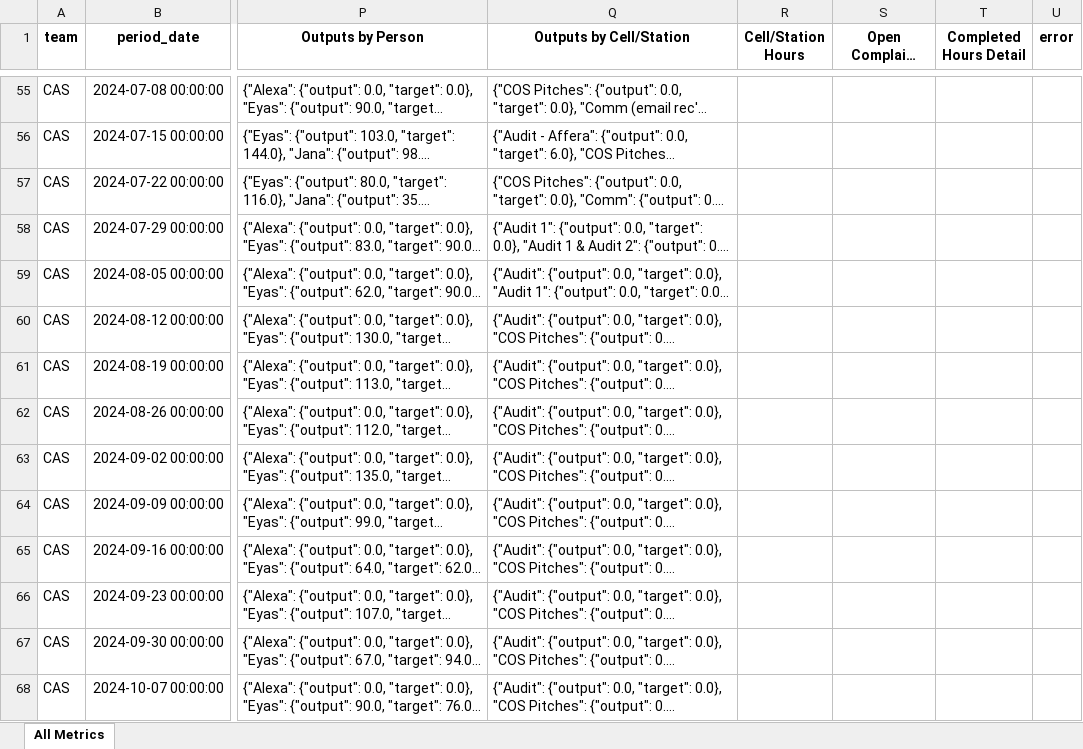
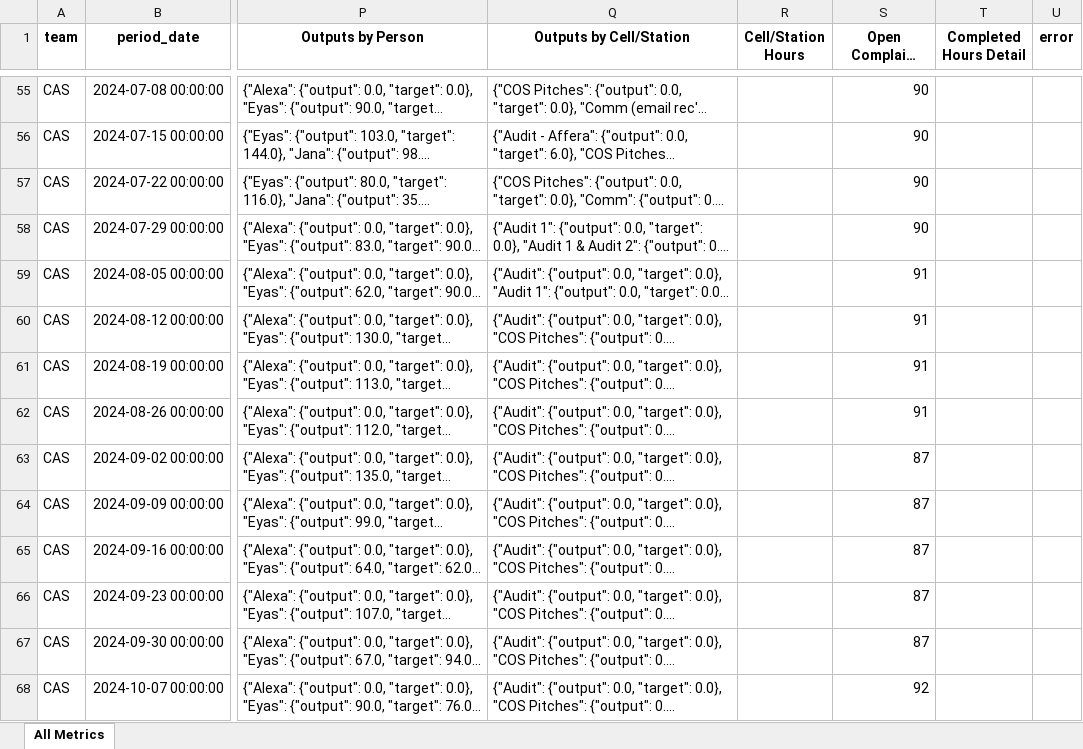
Before and after one commit to 17wadeche/heijunka-dev, an Excel workbook: metrics_aggregate_dev.xlsx, sheet All Metrics, drawn as a sheet; only a part is shown, gaps mark what is left out; long unchanged cells end in …; values as stored, in another font and other column widths than the file's, no borders; the diff covers the shown part only; the diff names each change by its address in the sheet, - before the commit and + after, or states it on an @@ line.

```diff
--- a/metrics_aggregate_dev.xlsx (sheet All Metrics)
+++ b/metrics_aggregate_dev.xlsx (sheet All Metrics)
-S55:S58 (Open Complaint Timeliness): (empty)
+S55:S58 (Open Complaint Timeliness): 90
-S59:S62 (Open Complaint Timeliness): (empty)
+S59:S62 (Open Complaint Timeliness): 91
-S63:S67 (Open Complaint Timeliness): (empty)
+S63:S67 (Open Complaint Timeliness): 87
-S68 (Open Complaint Timeliness): (empty)
+S68 (Open Complaint Timeliness): 92
```
Also changed, not shown: 84 edited cells elsewhere in this sheet.
